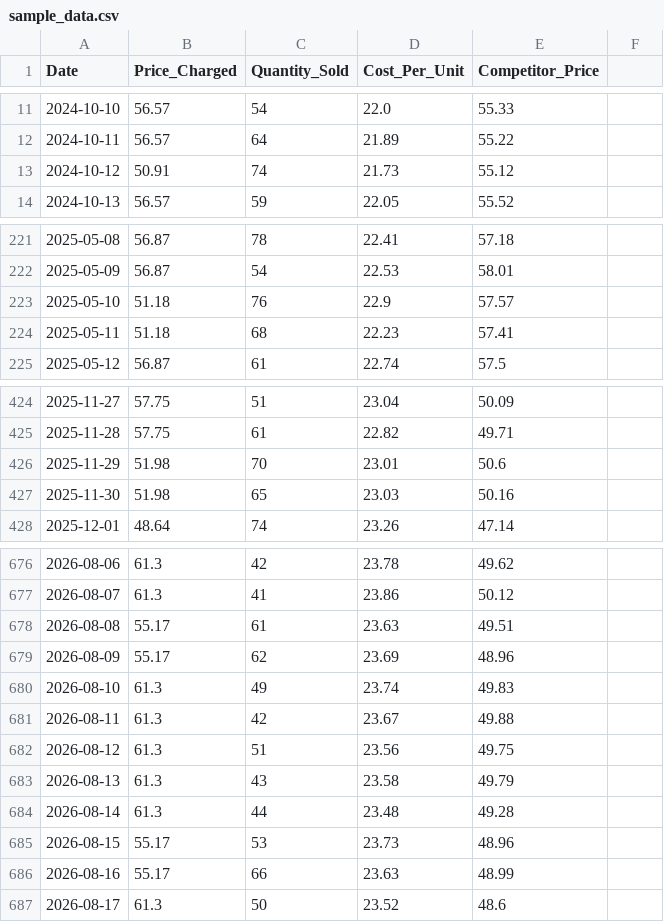
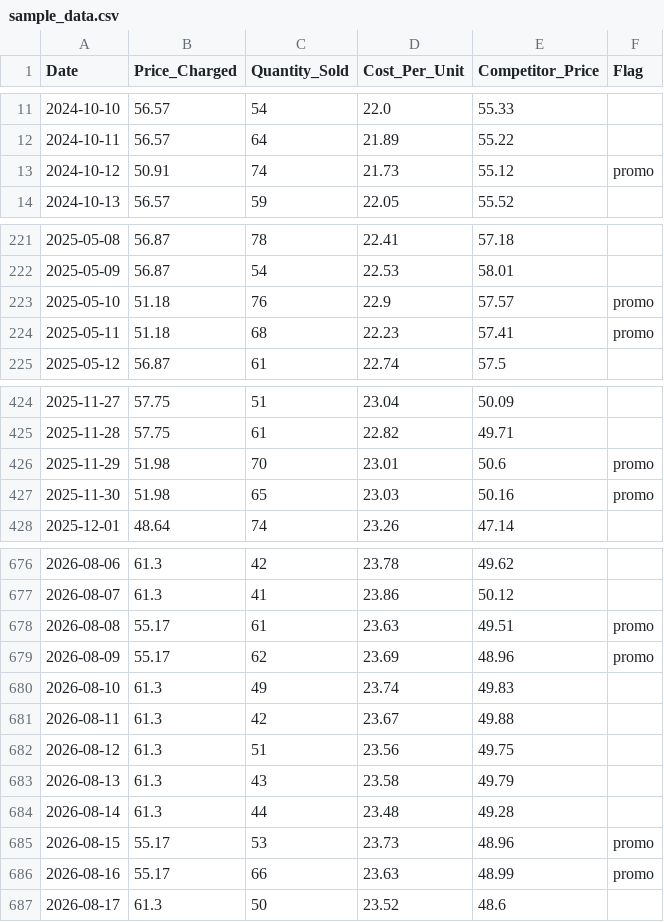
Before and after one commit to Berat-Payzun/pricing-optimization-engine, a CSV file: sample_data.csv, drawn as a sheet; only a part is shown, gaps mark what is left out; the diff covers the shown part only.

```diff
--- a/sample_data.csv
+++ b/sample_data.csv
@@ -1 +1 @@
-Date,Price_Charged,Quantity_Sold,Cost_Per_Unit,Competitor_Price
+Date,Price_Charged,Quantity_Sold,Cost_Per_Unit,Competitor_Price,Flag
@@ -13 +13 @@ Date,Price_Charged,Quantity_Sold,Cost_Per_Unit,Competitor_Price
-2024-10-12,50.91,74,21.73,55.12
+2024-10-12,50.91,74,21.73,55.12,promo
@@ -223,2 +223,2 @@ Date,Price_Charged,Quantity_Sold,Cost_Per_Unit,Competitor_Price
-2025-05-10,51.18,76,22.9,57.57
-2025-05-11,51.18,68,22.23,57.41
+2025-05-10,51.18,76,22.9,57.57,promo
+2025-05-11,51.18,68,22.23,57.41,promo
@@ -426,2 +426,2 @@ Date,Price_Charged,Quantity_Sold,Cost_Per_Unit,Competitor_Price
-2025-11-29,51.98,70,23.01,50.6
-2025-11-30,51.98,65,23.03,50.16
+2025-11-29,51.98,70,23.01,50.6,promo
+2025-11-30,51.98,65,23.03,50.16,promo
@@ -678,2 +678,2 @@ Date,Price_Charged,Quantity_Sold,Cost_Per_Unit,Competitor_Price
-2026-08-08,55.17,61,23.63,49.51
-2026-08-09,55.17,62,23.69,48.96
+2026-08-08,55.17,61,23.63,49.51,promo
+2026-08-09,55.17,62,23.69,48.96,promo
@@ -685,2 +685,2 @@ Date,Price_Charged,Quantity_Sold,Cost_Per_Unit,Competitor_Price
-2026-08-15,55.17,53,23.73,48.96
-2026-08-16,55.17,66,23.63,48.99
+2026-08-15,55.17,53,23.73,48.96,promo
+2026-08-16,55.17,66,23.63,48.99,promo
```
Also changed, not shown: 21 edited cells elsewhere in this file, 8 other files.
